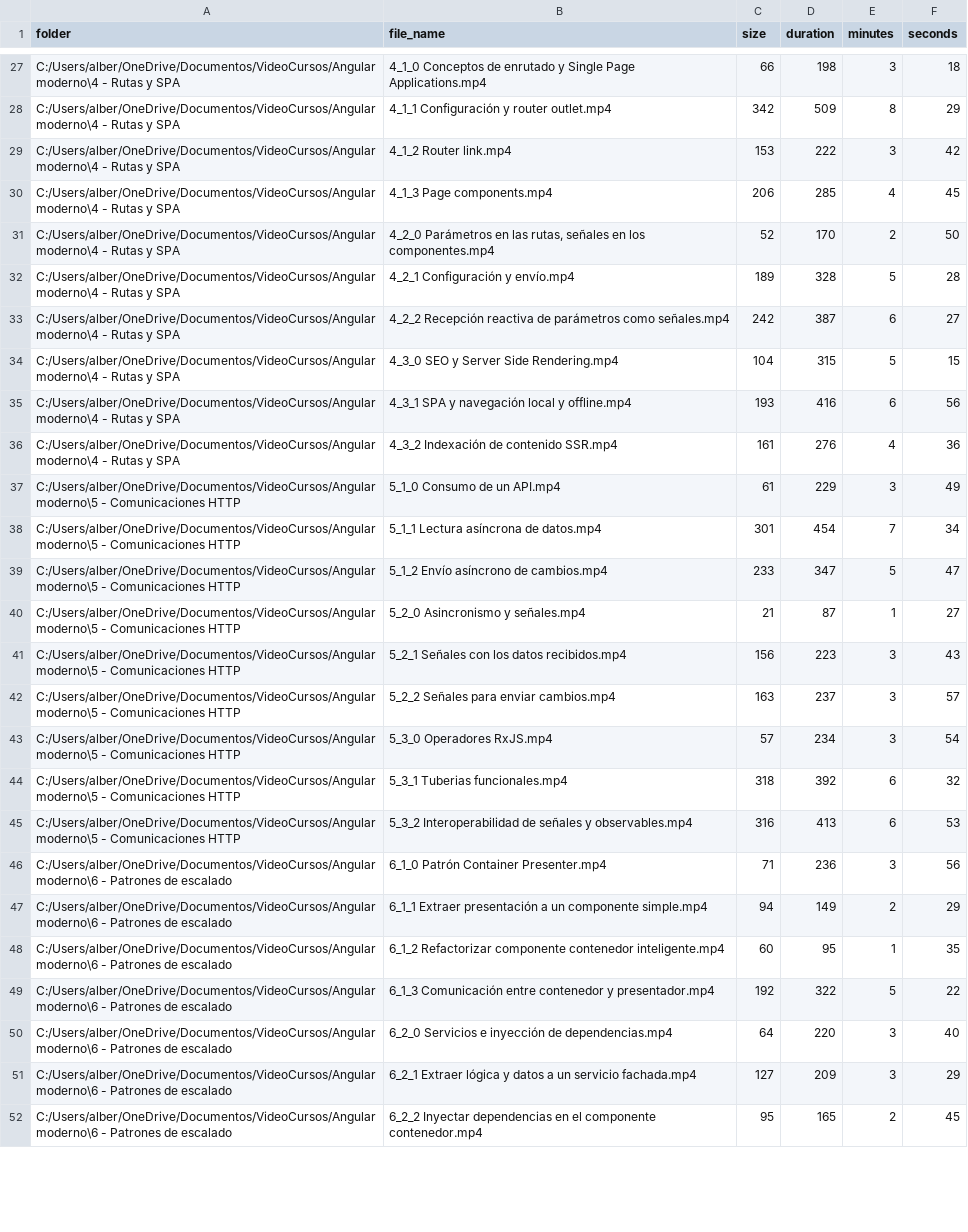
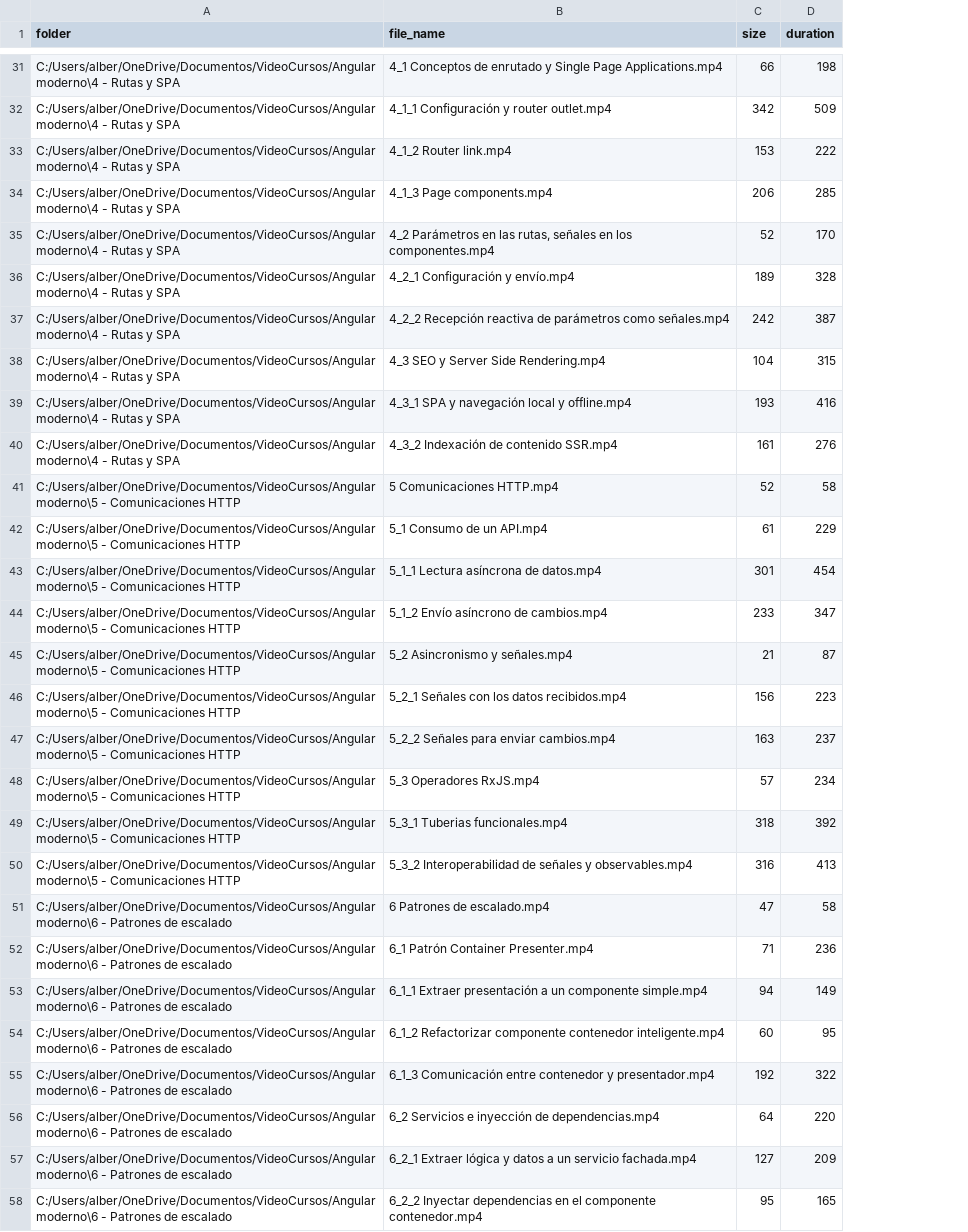
Before and after one commit to AlbertoBasalo/sizers, a CSV file: output.csv, drawn as a sheet; only a part is shown, gaps mark what is left out; removed rows and columns are numbered as before the commit, all else as after; the diff covers the shown part only; the diff names each change by its address in the sheet, - before the commit and + after, or states it on an @@ line.

```diff
--- a/output.csv
+++ b/output.csv
-column E (minutes), rows 27-52: 3 | 8 | 3 | 4 | 2 | 5 | 6 | 5 | 6 | 4 | 3 | 7 | 5 | 1 | 3 | 3 | 3 | 6 | 6 | 3 | 2 | 1 | 5 | 3 | 3 | 2
-column F (seconds), rows 27-52: 18 | 29 | 42 | 45 | 50 | 28 | 27 | 15 | 56 | 36 | 49 | 34 | 47 | 27 | 43 | 57 | 54 | 32 | 53 | 56 | 29 | 35 | 22 | 40 | 29 | 45
-B31 (file_name): 4_1_0 Conceptos de…
+B31 (file_name): 4_1 Conceptos de…
-B35 (file_name): 4_2_0 Parámetros en…
+B35 (file_name): 4_2 Parámetros en…
-B38 (file_name): 4_3_0 SEO y Server Side Rendering.mp4
+B38 (file_name): 4_3 SEO y Server Side Rendering.mp4
+row 41: C:/Users/alber/OneDrive/Documentos/VideoCursos/Angular moderno\5 - Comunicaciones HTTP | 5 Comunicaciones HTTP.mp4 | 52 | 58
-B42 (file_name): 5_1_0 Consumo de un API.mp4
+B42 (file_name): 5_1 Consumo de un API.mp4
-B45 (file_name): 5_2_0 Asincronismo y señales.mp4
+B45 (file_name): 5_2 Asincronismo y señales.mp4
-B48 (file_name): 5_3_0 Operadores RxJS.mp4
+B48 (file_name): 5_3 Operadores RxJS.mp4
+row 51: C:/Users/alber/OneDrive/Documentos/VideoCursos/Angular moderno\6 - Patrones de escalado | 6 Patrones de escalado.mp4 | 47 | 58
-B52 (file_name): 6_1_0 Patrón Container Presenter.mp4
+B52 (file_name): 6_1 Patrón Container Presenter.mp4
-B56 (file_name): 6_2_0 Servicios e…
+B56 (file_name): 6_2 Servicios e…
```
Also changed, not shown: 12 added rows and 10 edited cells elsewhere in this file, 1 other file.
